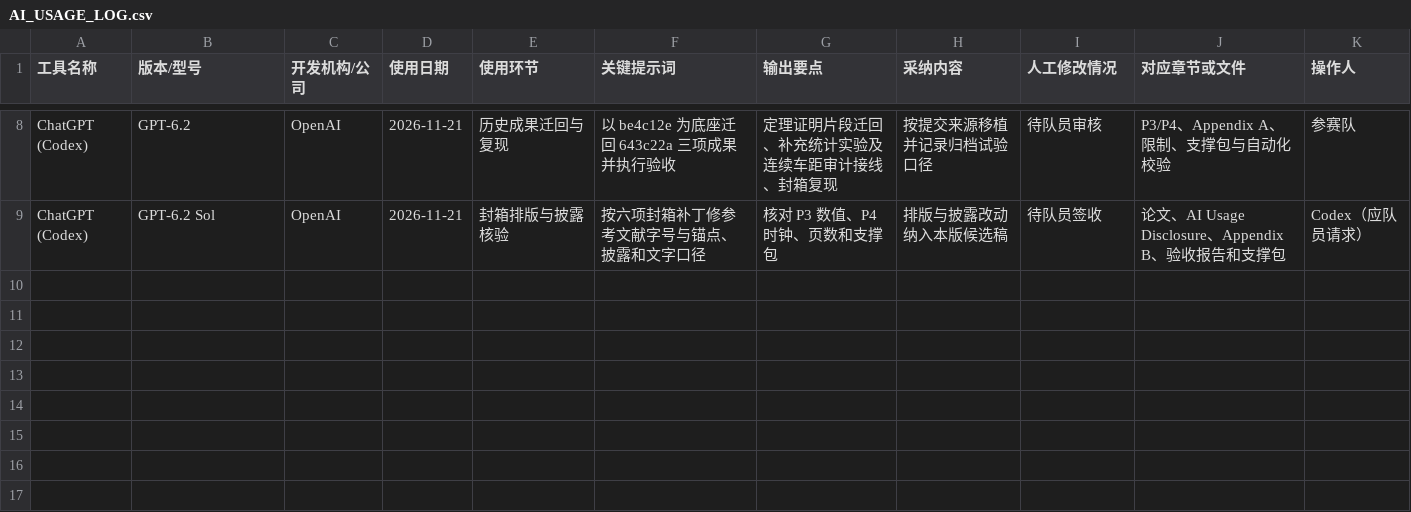
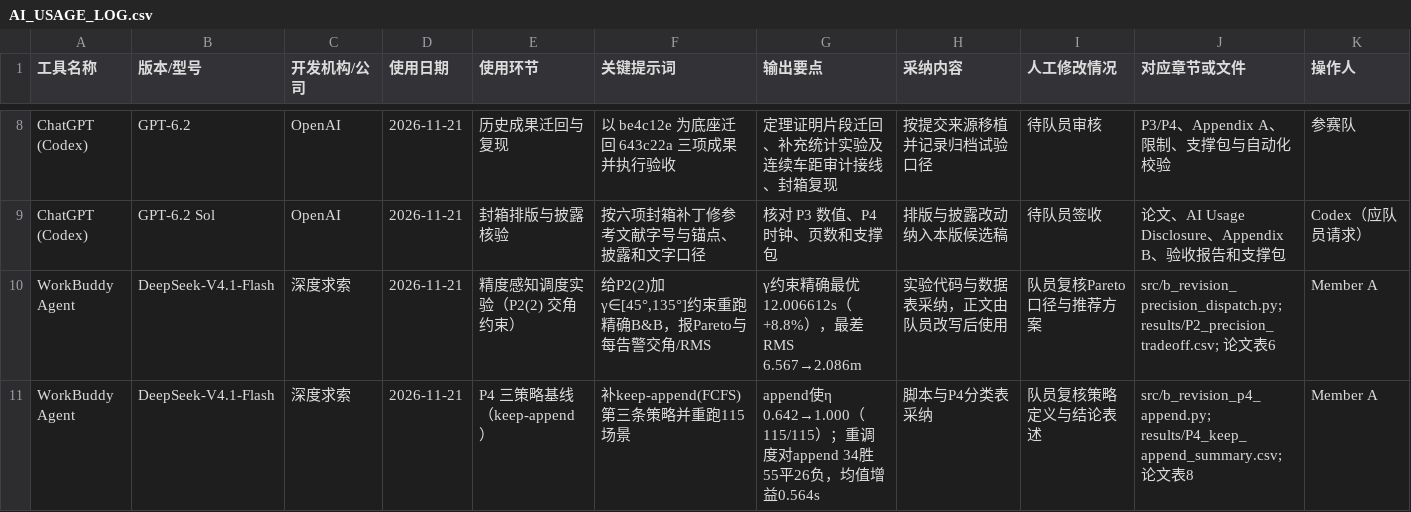
Before and after one commit to leo63772558/swbmcm-2026-race, a CSV file: 10_比赛工作区/submission/b_revision_20261121/AI_USAGE_LOG.csv, drawn as a sheet; only a part is shown, gaps mark what is left out.

Commit message:
fix(P2,P4): precision-aware dispatch guard and keep-append baseline

```diff
--- a/10_比赛工作区/submission/b_revision_20261121/AI_USAGE_LOG.csv
+++ b/10_比赛工作区/submission/b_revision_20261121/AI_USAGE_LOG.csv
@@ -9 +9,3 @@ ChatGPT (Codex),GPT-6.2,OpenAI,2026-11-21,历史成果迁回与复现,以 be4c12
 ChatGPT (Codex),GPT-6.2 Sol,OpenAI,2026-11-21,封箱排版与披露核验,按六项封箱补丁修参考文献字号与锚点、披露和文字口径,核对 P3 数值、P4 时钟、页数和支撑包,排版与披露改动纳入本版候选稿,待队员签收,论文、AI Usage Disclosure、Appendix B、验收报告和支撑包,Codex（应队员请求）
+WorkBuddy Agent,DeepSeek-V4.1-Flash,深度求索,2026-11-21,精度感知调度实验（P2(2) 交角约束）,"给P2(2)加γ∈[45°,135°]约束重跑精确B&B，报Pareto与每告警交角/RMS","γ约束精确最优12.006612s（+8.8%），最差RMS 6.567→2.086m","实验代码与数据表采纳，正文由队员改写后使用","队员复核Pareto口径与推荐方案",src/b_revision_precision_dispatch.py; results/P2_precision_tradeoff.csv; 论文表6,Member A
+WorkBuddy Agent,DeepSeek-V4.1-Flash,深度求索,2026-11-21,P4 三策略基线（keep-append）,"补keep-append(FCFS)第三条策略并重跑115场景","append使η 0.642→1.000（115/115）；重调度对append 34胜55平26负，均值增益0.564s","脚本与P4分类表采纳","队员复核策略定义与结论表述",src/b_revision_p4_append.py; results/P4_keep_append_summary.csv; 论文表8,Member A
```
Also changed, not shown: 18 other files.
